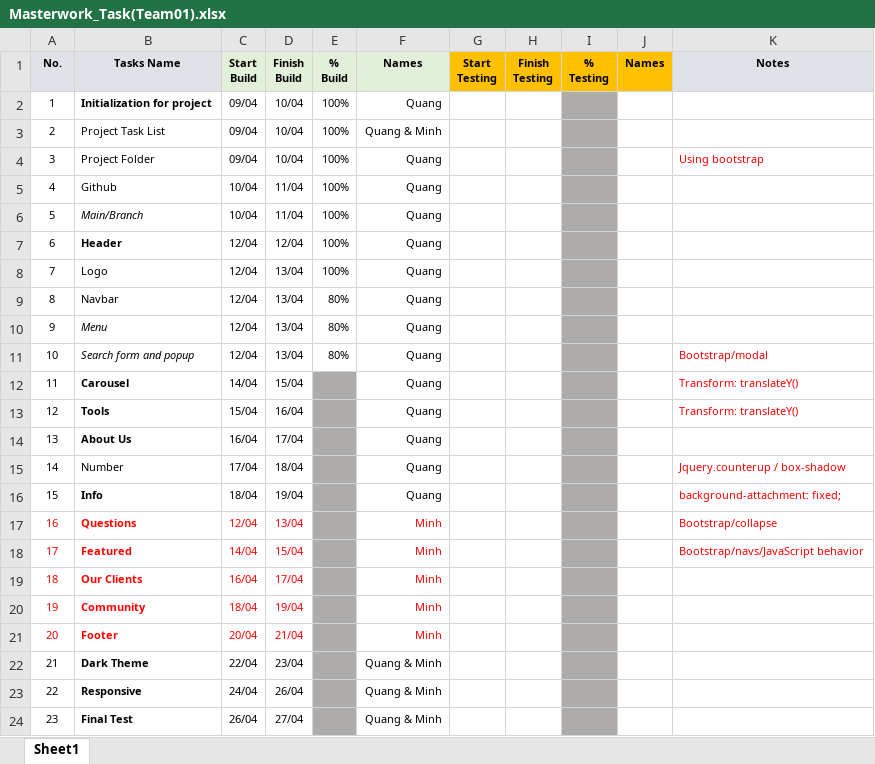
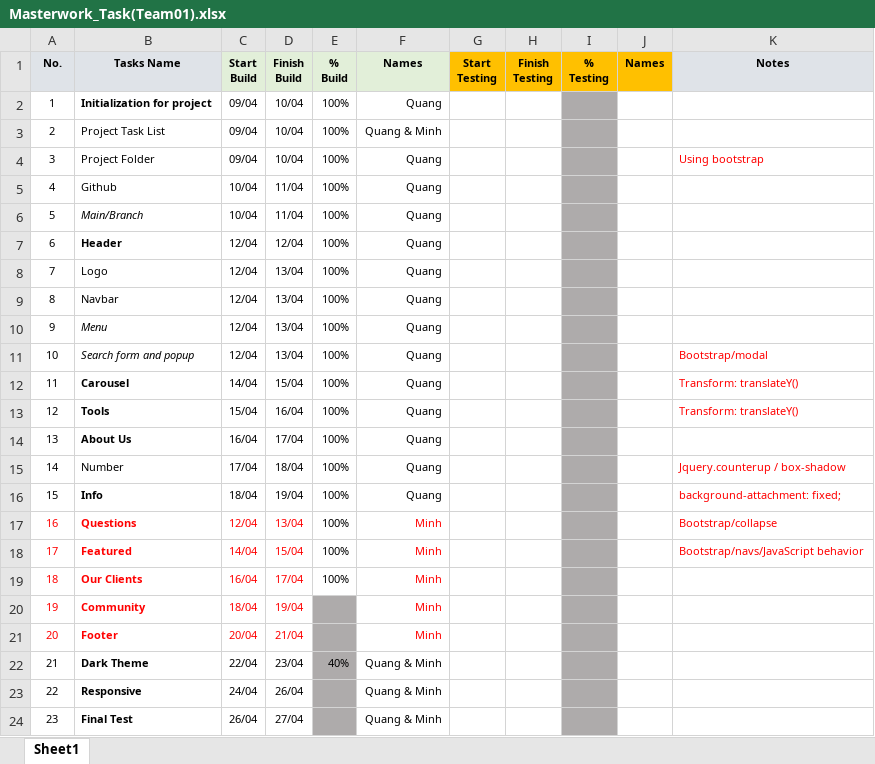
Before and after one commit to Nikko-Kun/Masterwork, an Excel workbook: Masterwork_Task(Team01).xlsx, sheet Sheet1, drawn as a sheet; values as stored, in another font and other column widths than the file's, no borders; charts and pictures and conditional formats not drawn; the diff names each change by its address in the sheet, - before the commit and + after, or states it on an @@ line.

```diff
--- a/Masterwork_Task(Team01).xlsx (sheet Sheet1)
+++ b/Masterwork_Task(Team01).xlsx (sheet Sheet1)
-E9:E11 (% Build): 80%
+E9:E11 (% Build): 100%
-E12:E19 (% Build): (empty)
+E12:E19 (% Build): 100%
-E12:E19 fill: #AEABAB
+E12:E19 fill: none
-E22 (% Build): (empty)
+E22 (% Build): 40%
```
Also changed, not shown: 1 other file.
